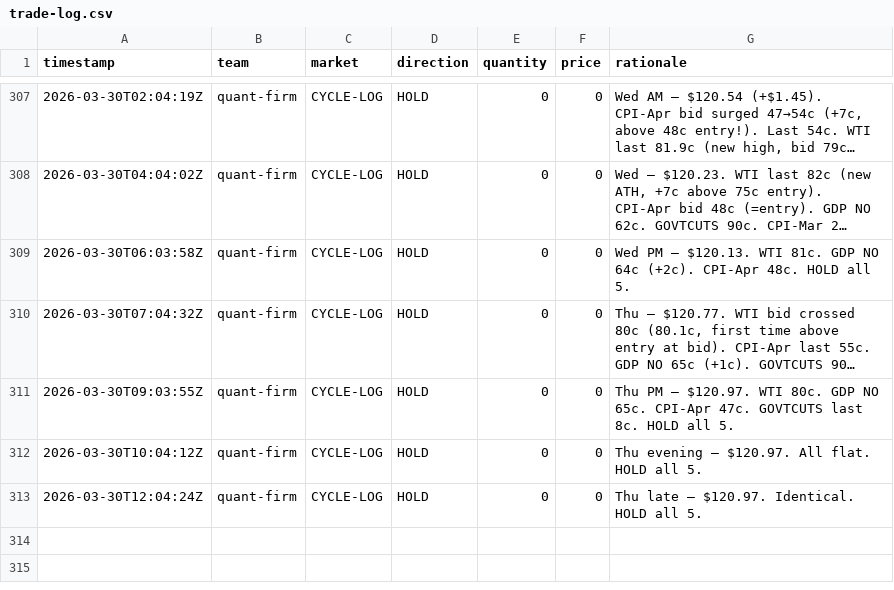
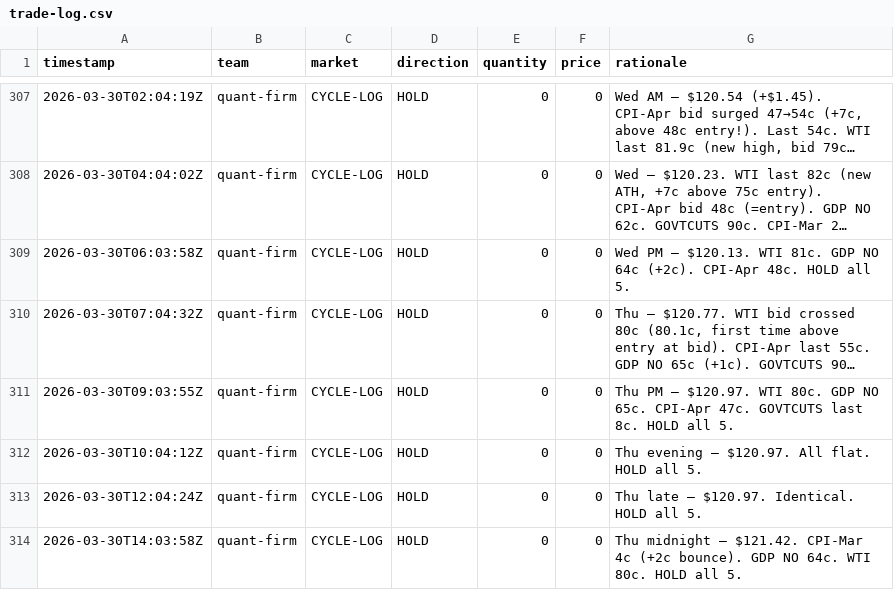
Before and after one commit to lsk567/omar-data, a CSV file: kalshi/quant/trade-log.csv, drawn as a sheet; only a part is shown, gaps mark what is left out; long unchanged cells end in ….

```diff
--- a/kalshi/quant/trade-log.csv
+++ b/kalshi/quant/trade-log.csv
@@ -313 +313,2 @@ timestamp,team,market,direction,quantity,price,rationale
 2026-03-30T12:04:24Z,quant-firm,CYCLE-LOG,HOLD,0,0,"Thu late — $120.97. Identical. HOLD all 5."
+2026-03-30T14:03:58Z,quant-firm,CYCLE-LOG,HOLD,0,0,"Thu midnight — $121.42. CPI-Mar 4c (+2c bounce). GDP NO 64c. WTI 80c. HOLD all 5."
```
Also changed, not shown: kalshi/quant/portfolio-history.csv.
